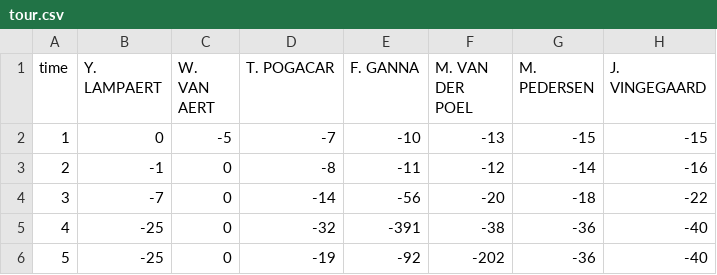
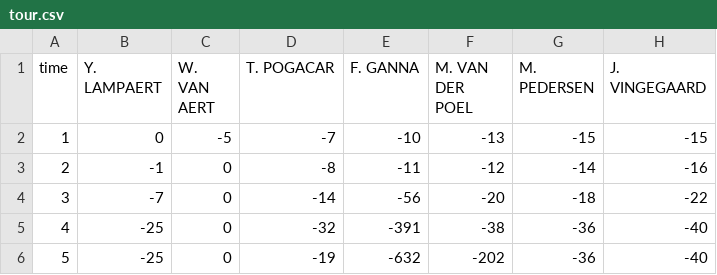
Before and after one commit to alvasilvao/public, a CSV file: tour.csv, drawn as a sheet; only a part is shown; the diff names each change by its address in the sheet, - before the commit and + after, or states it on an @@ line.

Commit message:
Update tour.csv

```diff
--- a/tour.csv
+++ b/tour.csv
-E6 (F. GANNA): -92
+E6 (F. GANNA): -632
```
